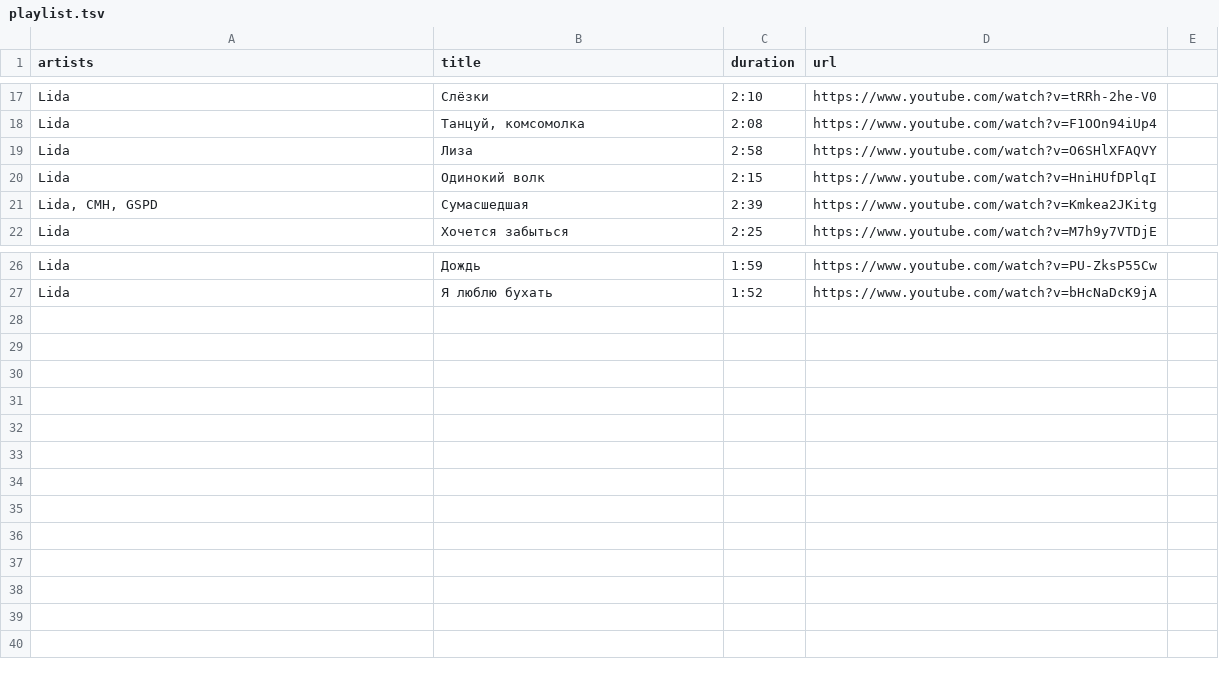
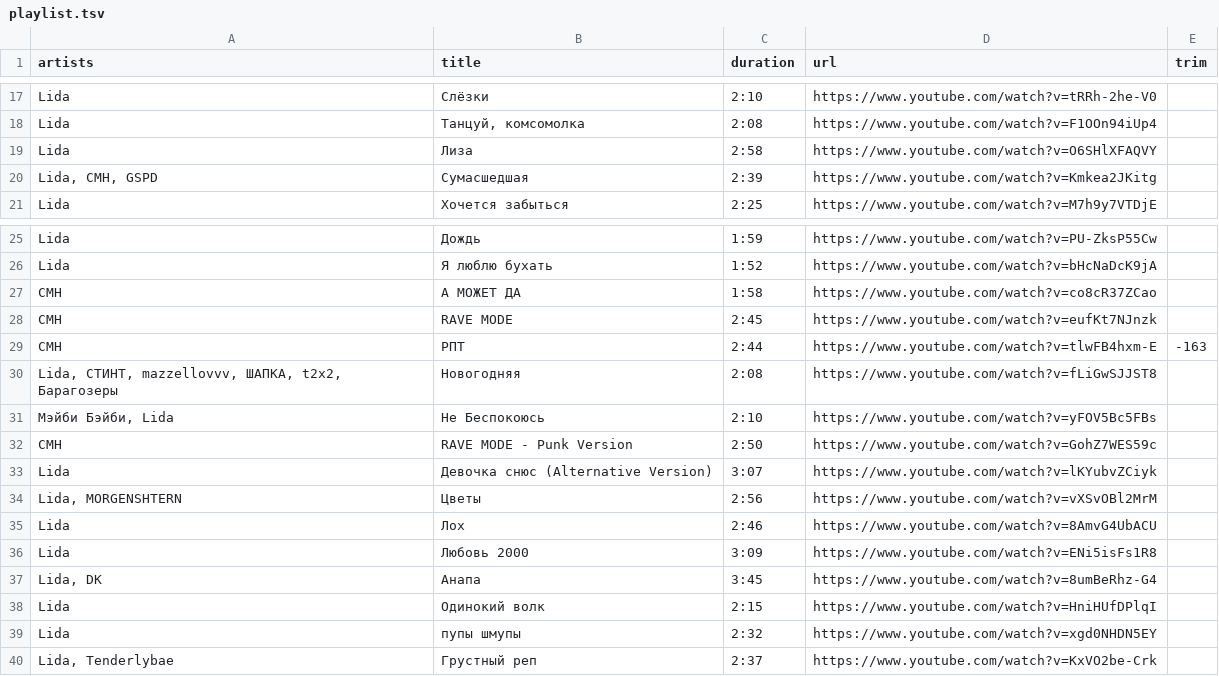
Before and after one commit to realfamousbae/drg-rfb-jukebox-music, a TSV file: data/playlist.tsv, drawn as a sheet; only a part is shown, gaps mark what is left out; the diff names each change by its address in the sheet, - before the commit and + after, or states it on an @@ line.

```diff
--- a/data/playlist.tsv
+++ b/data/playlist.tsv
-E1: (empty)
+E1: trim
+row 27: CMH | А МОЖЕТ ДА | 1:58 | https://www.youtube.com/watch?v=co8cR37ZCao
+row 28: CMH | RAVE MODE | 2:45 | https://www.youtube.com/watch?v=eufKt7NJnzk
+row 29: CMH | РПТ | 2:44 | https://www.youtube.com/watch?v=tlwFB4hxm-E | -163
+row 30: Lida, СТИНТ, mazzellovvv, ШАПКА, t2x2, Барагозеры | Новогодняя | 2:08 | https://www.youtube.com/watch?v=fLiGwSJJST8
+row 31: Мэйби Бэйби, Lida | Не Беспокоюсь | 2:10 | https://www.youtube.com/watch?v=yFOV5Bc5FBs
+row 32: CMH | RAVE MODE - Punk Version | 2:50 | https://www.youtube.com/watch?v=GohZ7WES59c
+row 33: Lida | Девочка снюс (Alternative Version) | 3:07 | https://www.youtube.com/watch?v=lKYubvZCiyk
+row 34: Lida, MORGENSHTERN | Цветы | 2:56 | https://www.youtube.com/watch?v=vXSvOBl2MrM
+row 35: Lida | Лох | 2:46 | https://www.youtube.com/watch?v=8AmvG4UbACU
+row 36: Lida | Любовь 2000 | 3:09 | https://www.youtube.com/watch?v=ENi5isFs1R8
+row 37: Lida, DK | Анапа | 3:45 | https://www.youtube.com/watch?v=8umBeRhz-G4
@@ row 20 moved to row 38: Lida @@
+row 39: Lida | пупы шмупы | 2:32 | https://www.youtube.com/watch?v=xgd0NHDN5EY
+row 40: Lida, Tenderlybae | Грустный реп | 2:37 | https://www.youtube.com/watch?v=KxVO2be-Crk
```
Also changed, not shown: 2 other files.
